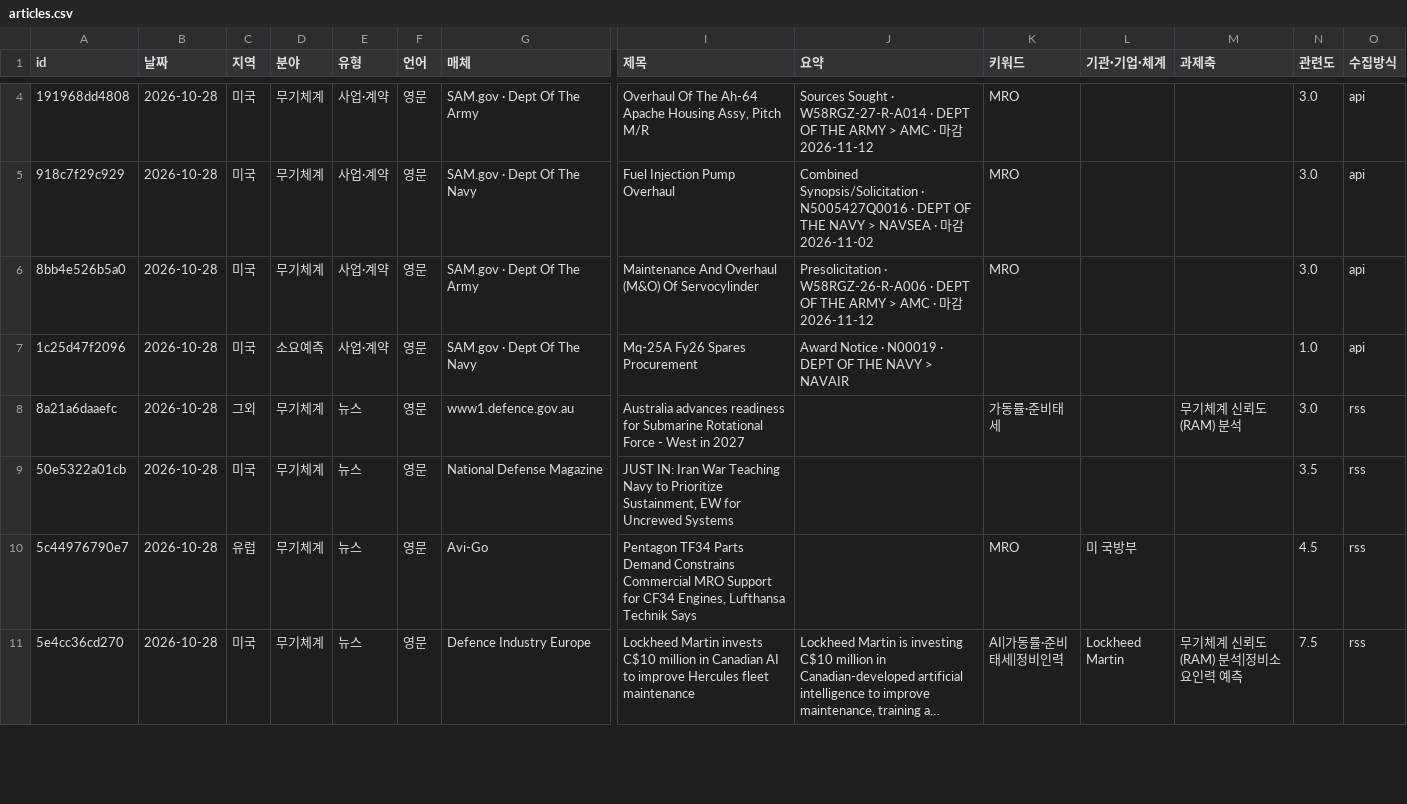
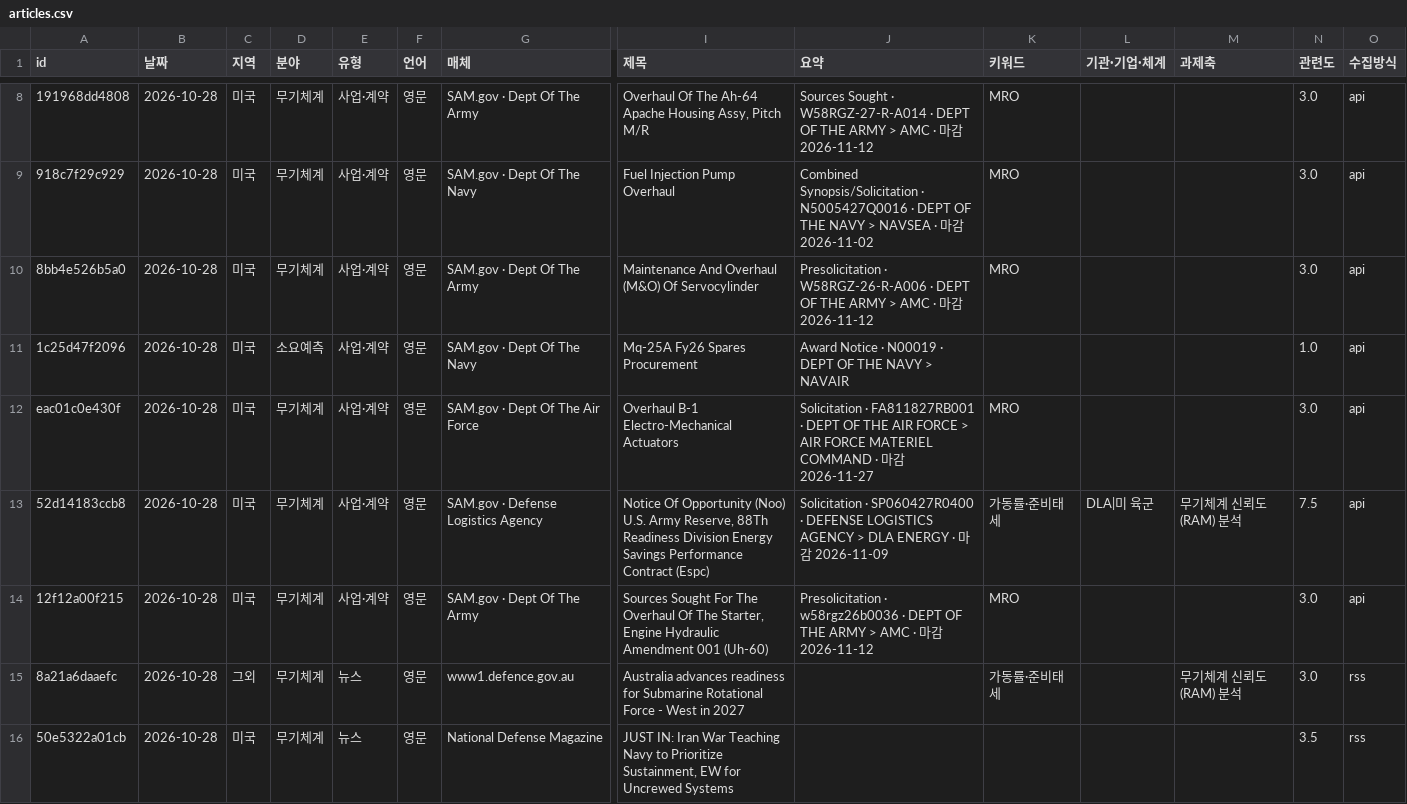
Before and after one commit to JaewoonAhn-HRnews/Logistics-Information-System, a CSV file: data/export/articles.csv, drawn as a sheet; only a part is shown, gaps mark what is left out; the shorter side is filled out with more unchanged rows; long unchanged cells end in …; rows hold the shown columns only; the diff covers the shown part only; the diff names each change by its address in the sheet, - before the commit and + after, or states it on an @@ line.

```diff
--- a/data/export/articles.csv
+++ b/data/export/articles.csv
+row 12: eac01c0e430f | 2026-10-28 | 미국 | 무기체계 | 사업·계약 | 영문 | SAM.gov · Dept Of The Air Force | Overhaul B-1 Electro-Mechanical Actuators | Solicitation · FA811827RB001 · DEPT OF THE AIR FORCE > AIR FORCE MATERIEL COMMAND · 마감 2026-11-27 | MRO |  |  | 3.0 | api
+row 13: 52d14183ccb8 | 2026-10-28 | 미국 | 무기체계 | 사업·계약 | 영문 | SAM.gov · Defense Logistics Agency | Notice Of Opportunity (Noo) U.S. Army Reserve, 88Th Readiness Division Energy Savings Performance Contract (Espc) | Solicitation · SP060427R0400 · DEFENSE LOGISTICS AGENCY > DLA ENERGY · 마감 2026-11-09 | 가동률·준비태세 | DLA|미 육군 | 무기체계 신뢰도(RAM) 분석 | 7.5 | api
+row 14: 12f12a00f215 | 2026-10-28 | 미국 | 무기체계 | 사업·계약 | 영문 | SAM.gov · Dept Of The Army | Sources Sought For The Overhaul Of The Starter, Engine Hydraulic Amendment 001 (Uh-60) | Presolicitation · w58rgz26b0036 · DEPT OF THE ARMY > AMC · 마감 2026-11-12 | MRO |  |  | 3.0 | api
```
Also changed, not shown: 4 added rows elsewhere in this file, data/export/summaries.csv, 9 other files.
